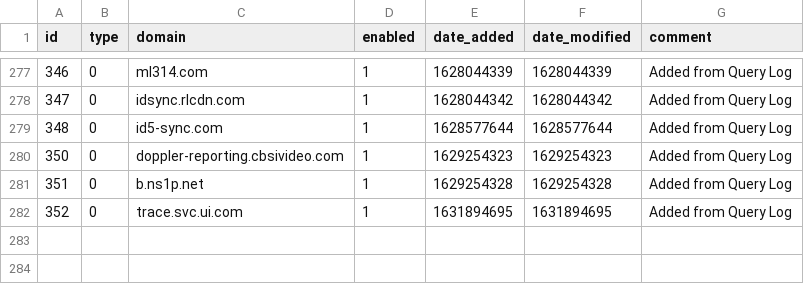
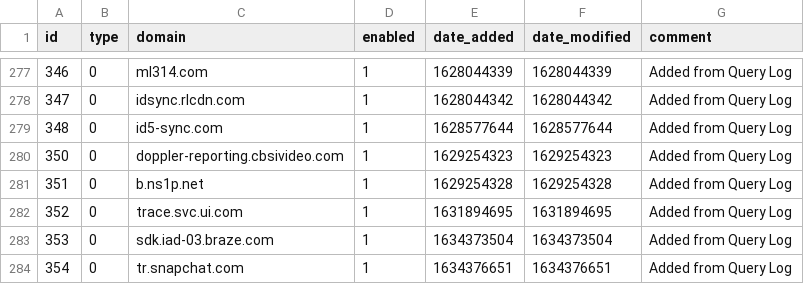
Before and after one commit to johnr9816/my-pihole-lists, a CSV file: domainlist.csv, drawn as a sheet; only a part is shown, gaps mark what is left out.

Commit message:
Updated October 16, 2021  6:00AM

```diff
--- a/domainlist.csv
+++ b/domainlist.csv
@@ -282 +282,3 @@ id,type,domain,enabled,date_added,date_modified,comment
 352,0,trace.svc.ui.com,1,1631894695,1631894695,"Added from Query Log"
+353,0,sdk.iad-03.braze.com,1,1634373504,1634373504,"Added from Query Log"
+354,0,tr.snapchat.com,1,1634376651,1634376651,"Added from Query Log"
```
